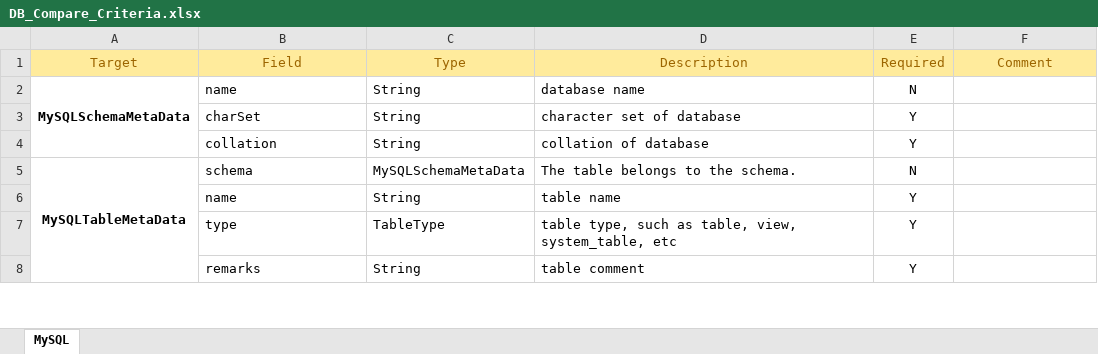
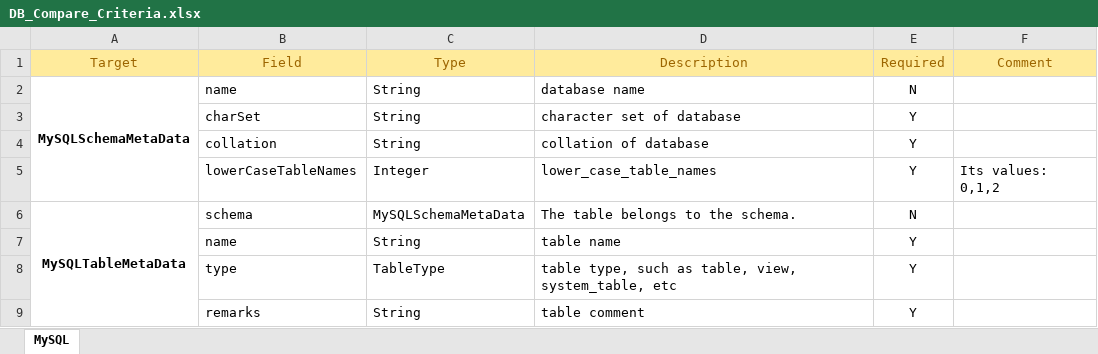
Before and after one commit to zhongdj/net.madz.crmp.etl, an Excel workbook: Madz.DatabaseMetaData/doc/DB_Compare_Criteria.xlsx, sheet MySQL, drawn as a sheet; only a part is shown; values as stored, in another font and other column widths than the file's, no borders; the diff names each change by its address in the sheet, - before the commit and + after, or states it on an @@ line.

Commit message:
Updated DB_Compare_Criteria
Added lowerCaseTableNames field to compare

```diff
--- a/Madz.DatabaseMetaData/doc/DB_Compare_Criteria.xlsx (sheet MySQL)
+++ b/Madz.DatabaseMetaData/doc/DB_Compare_Criteria.xlsx (sheet MySQL)
+row 5:  | lowerCaseTableNames | Integer | lower_case_table_names | Y | Its values: 0,1,2
```
